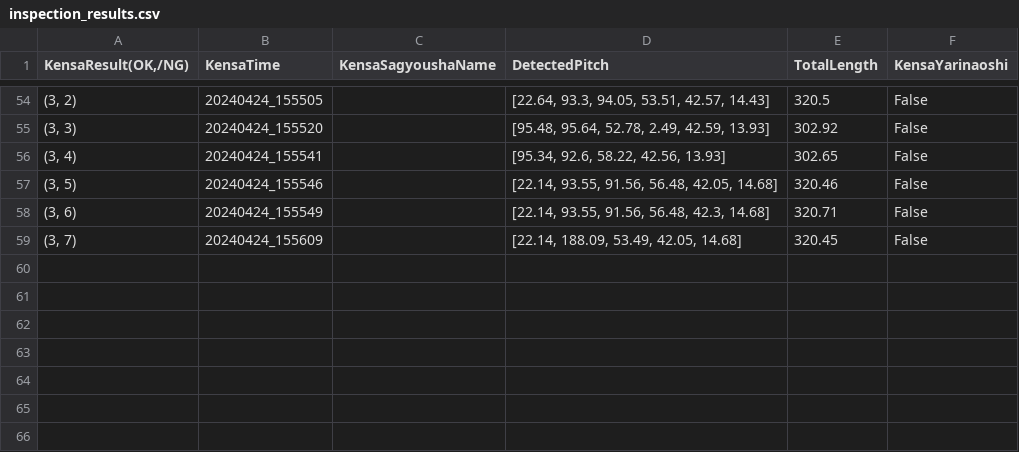
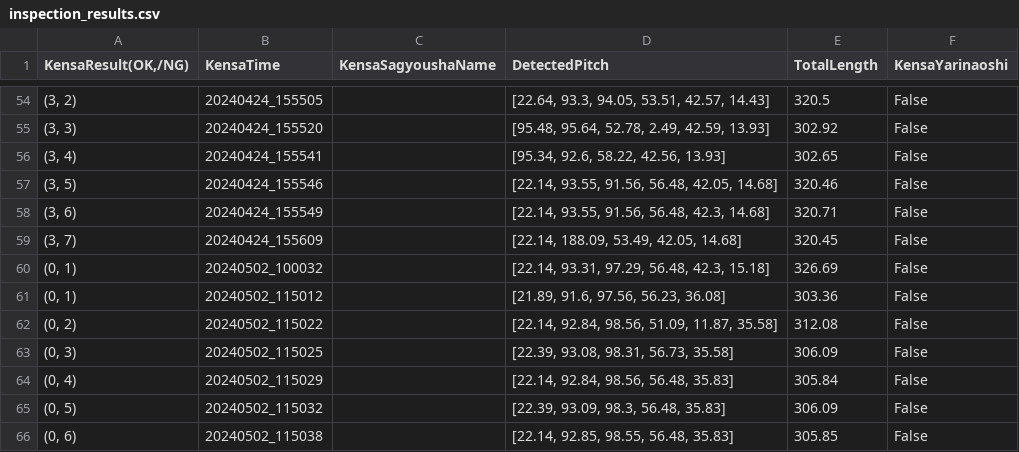
Before and after one commit to stefanoKS/aikensa, a CSV file: aikensa/inspection_results/5902A510/results/inspection_results.csv, drawn as a sheet; only a part is shown, gaps mark what is left out; the diff names each change by its address in the sheet, - before the commit and + after, or states it on an @@ line.

```diff
--- a/aikensa/inspection_results/5902A510/results/inspection_results.csv
+++ b/aikensa/inspection_results/5902A510/results/inspection_results.csv
+row 60: (0, 1) | 20240502_100032 |  | [22.14, 93.31, 97.29, 56.48, 42.3, 15.18] | 326.69 | False
+row 61: (0, 1) | 20240502_115012 |  | [21.89, 91.6, 97.56, 56.23, 36.08] | 303.36 | False
+row 62: (0, 2) | 20240502_115022 |  | [22.14, 92.84, 98.56, 51.09, 11.87, 35.58] | 312.08 | False
+row 63: (0, 3) | 20240502_115025 |  | [22.39, 93.08, 98.31, 56.73, 35.58] | 306.09 | False
+row 64: (0, 4) | 20240502_115029 |  | [22.14, 92.84, 98.56, 56.48, 35.83] | 305.84 | False
+row 65: (0, 5) | 20240502_115032 |  | [22.39, 93.09, 98.3, 56.48, 35.83] | 306.09 | False
+row 66: (0, 6) | 20240502_115038 |  | [22.14, 92.85, 98.55, 56.48, 35.83] | 305.85 | False
```
Also changed, not shown: aikensa/inspection_results/5902A509/results/inspection_results.csv, aikensa/inspection_results/66832A030P/results/inspection_results.csv, 9 other files.
